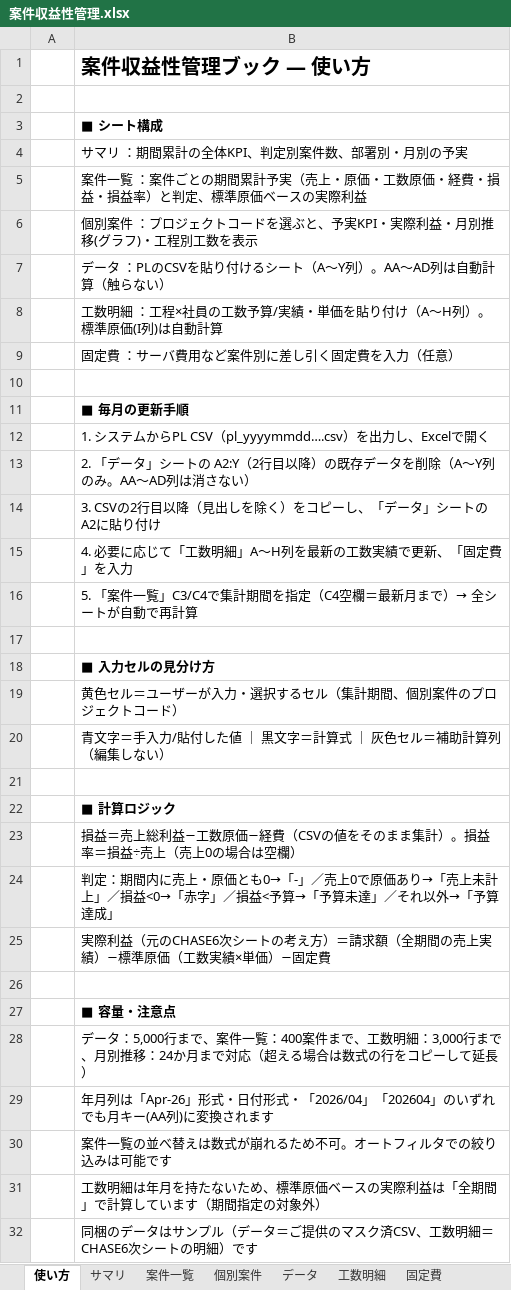
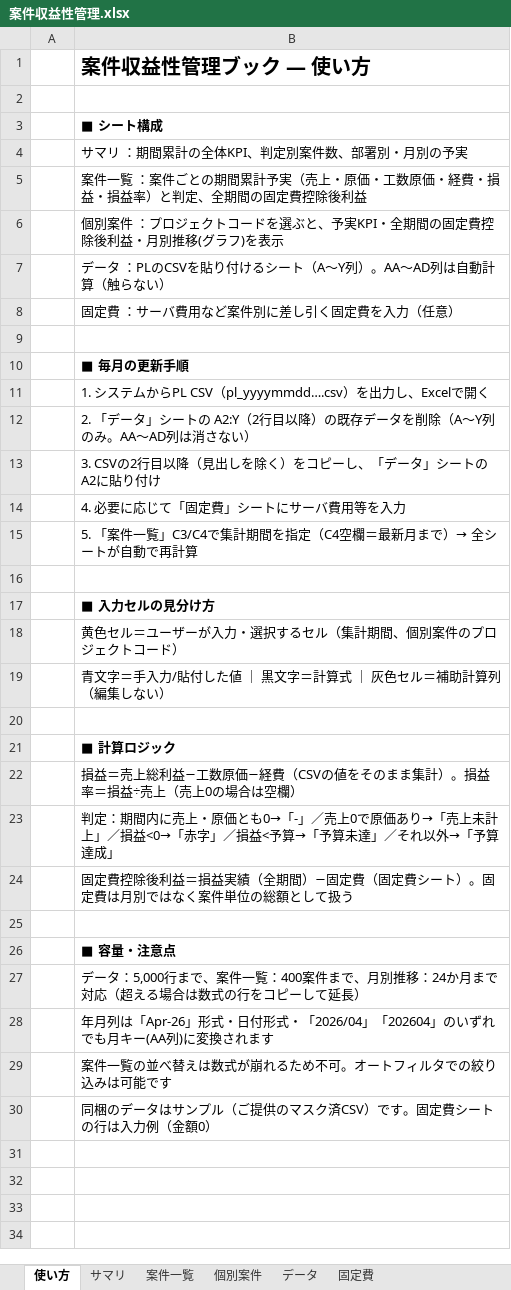
Before and after one commit to maekou-afk/claude, an Excel workbook: 案件収益性管理.xlsx, sheet 使い方, drawn as a sheet; values as stored, in another font and other column widths than the file's, no borders; removed rows and columns are numbered as before the commit, all else as after; the diff names each change by its address in the sheet, - before the commit and + after, or states it on an @@ line.

```diff
--- a/案件収益性管理.xlsx (sheet 使い方)
+++ b/案件収益性管理.xlsx (sheet 使い方)
-sheet tab: 工数明細
-B5: …と判定、標準原価ベースの実際利益
+B5: …と判定、全期間の固定費控除後利益
-B6: …予実KPI・実際利益・月別推移(グラフ)・工程別工数を表示
+B6: …予実KPI・全期間の固定費控除後利益・月別推移(グラフ)を表示
-row 8:  | 工数明細 ：工程×社員の工数予算/実績・単価を貼り付け（A〜H列）。標準原価(I列)は自動計算
-B14: 4. 必要に応じて「工数明細」A〜H列を最新の工数実績で更新、「固定費」を入力
+B14: 4. 必要に応じて「固定費」シートにサーバ費用等を入力
-B24: 実際利益（元のCHASE6次シートの考え方）＝請求額（全期間の売上実績）−標準原価（工数実績×単価）−固定費
+B24: 固定費控除後利益＝損益実績（全期間）−固定費（固定費シート）。固定費は月別ではなく案件単位の総額として扱う
-B27: …件まで、工数明細：3,000行まで、月別推移…
+B27: …件まで、月別推移…
-B30: 工数明細は年月を持たないため、標準原価ベースの実際利益は「全期間」で計算しています（期間指定の対象外）
+B30: 同梱のデータはサンプル（ご提供のマスク済CSV）です。固定費シートの行は入力例（金額0）
-row 32:  | 同梱のデータはサンプル（データ＝ご提供のマスク済CSV、工数明細＝CHASE6次シートの明細）です
```
Also changed, not shown: sheet 案件一覧, sheet 個別案件, formulas that keep their value.
